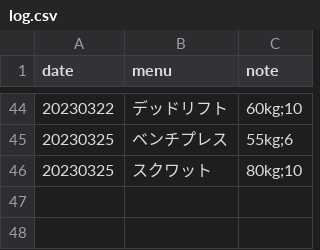
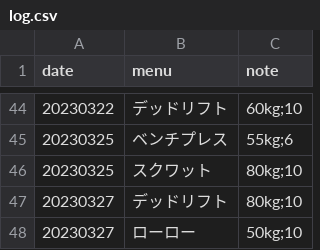
Before and after one commit to tea7010/MyLearning, a CSV file: daily_exercise/log.csv, drawn as a sheet; only a part is shown, gaps mark what is left out.

```diff
--- a/daily_exercise/log.csv
+++ b/daily_exercise/log.csv
@@ -46 +46,3 @@ date,menu,note
 20230325,スクワット,80kg;10
+20230327,デッドリフト,80kg;10
+20230327,ローロー,50kg;10
```
Also changed, not shown: 1 other file.
